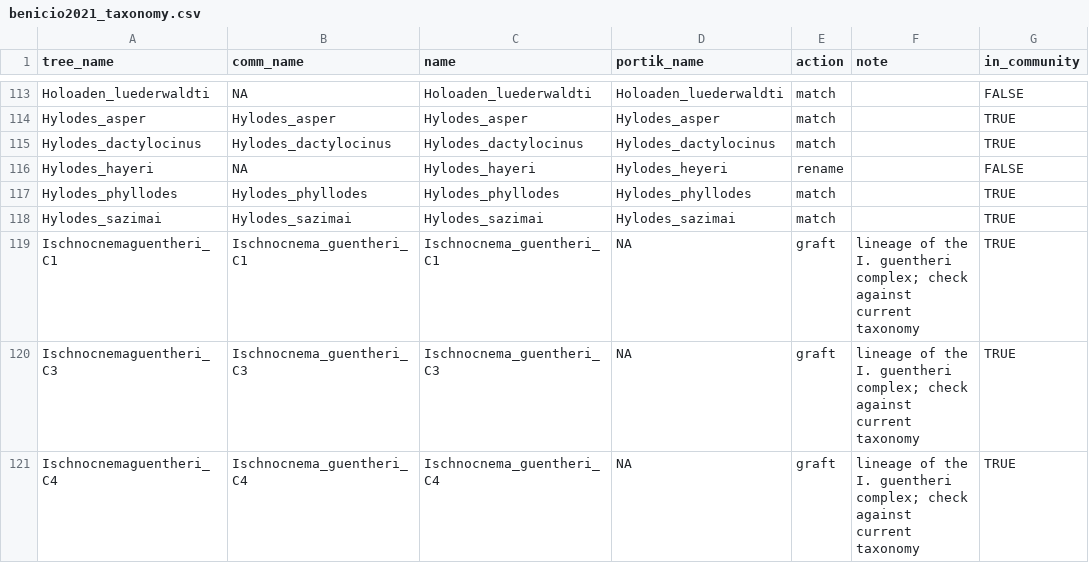
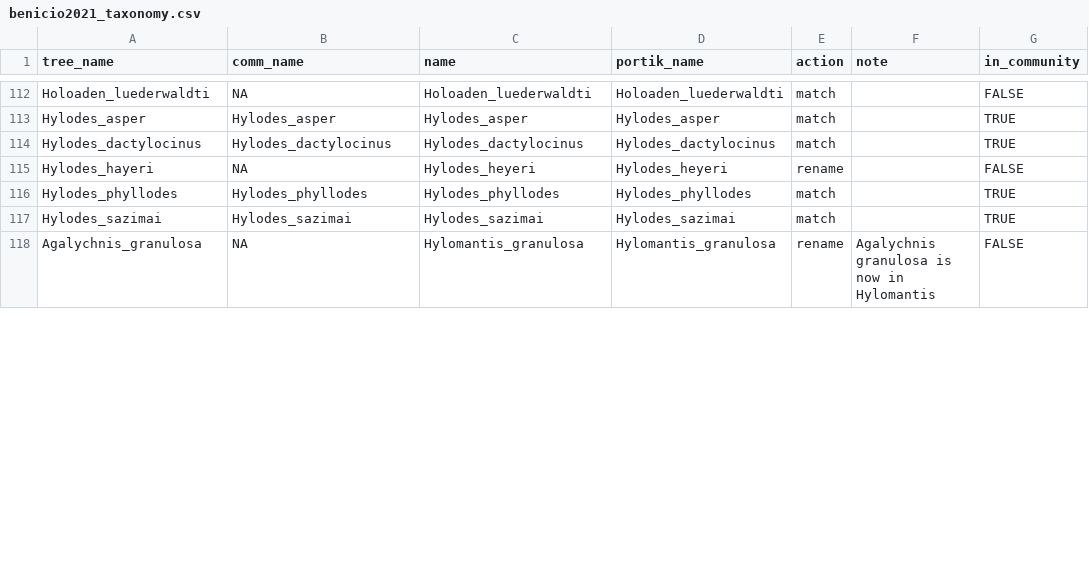
Before and after one commit to diogoprov/comdynamite, a CSV file: data-raw/benicio2021_taxonomy.csv, drawn as a sheet; only a part is shown, gaps mark what is left out; the diff covers the shown part only.

```diff
--- a/data-raw/benicio2021_taxonomy.csv
+++ b/data-raw/benicio2021_taxonomy.csv
@@ -115,7 +114,5 @@
 "Hylodes_dactylocinus","Hylodes_dactylocinus","Hylodes_dactylocinus","Hylodes_dactylocinus","match","",TRUE
-"Hylodes_hayeri",NA,"Hylodes_hayeri","Hylodes_heyeri","rename","",FALSE
+"Hylodes_hayeri",NA,"Hylodes_heyeri","Hylodes_heyeri","rename","",FALSE
 "Hylodes_phyllodes","Hylodes_phyllodes","Hylodes_phyllodes","Hylodes_phyllodes","match","",TRUE
 "Hylodes_sazimai","Hylodes_sazimai","Hylodes_sazimai","Hylodes_sazimai","match","",TRUE
-"Ischnocnemaguentheri_C1","Ischnocnema_guentheri_C1","Ischnocnema_guentheri_C1",NA,"graft","lineage of the I. guentheri complex; check against current taxonomy",TRUE
-"Ischnocnemaguentheri_C3","Ischnocnema_guentheri_C3","Ischnocnema_guentheri_C3",NA,"graft","lineage of the I. guentheri complex; check against current taxonomy",TRUE
-"Ischnocnemaguentheri_C4","Ischnocnema_guentheri_C4","Ischnocnema_guentheri_C4",NA,"graft","lineage of the I. guentheri complex; check against current taxonomy",TRUE
+"Agalychnis_granulosa",NA,"Hylomantis_granulosa","Hylomantis_granulosa","rename","Agalychnis granulosa is now in Hylomantis",FALSE
```
Also changed, not shown: 7 added rows, 5 removed rows and 24 edited cells elsewhere in this file, 3 other files.
